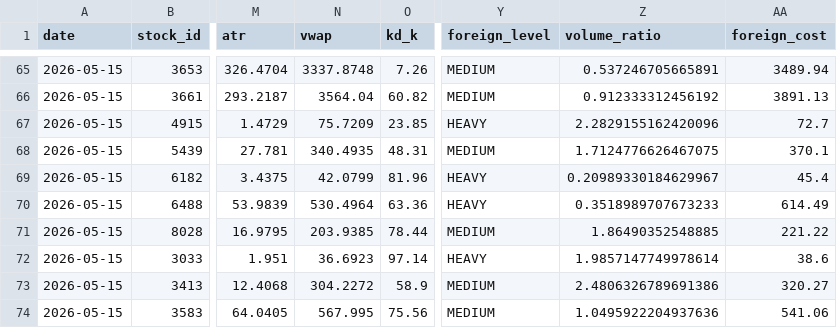
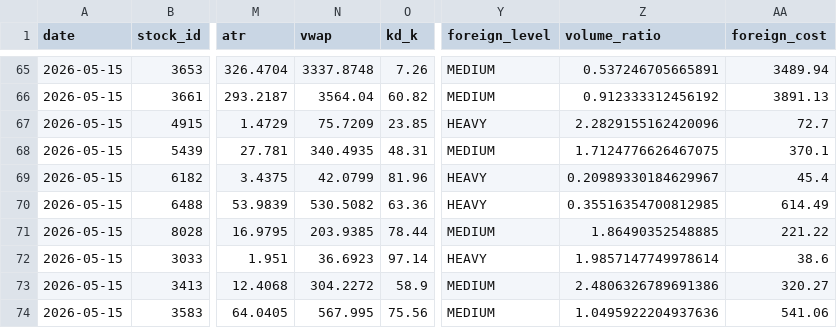
Before and after one commit to a553971-star/banshi-system, a CSV file: latest_decisions.csv, drawn as a sheet; only a part is shown, gaps mark what is left out; the diff names each change by its address in the sheet, - before the commit and + after, or states it on an @@ line.

```diff
--- a/latest_decisions.csv
+++ b/latest_decisions.csv
-N70 (vwap): 530.4964
+N70 (vwap): 530.5082
-Z70 (volume_ratio): 0.3518989707673233
+Z70 (volume_ratio): 0.35516354700812985
```
Also changed, not shown: latest_decisions_ai.csv, latest_decisions_universe.csv, 1 other file.
